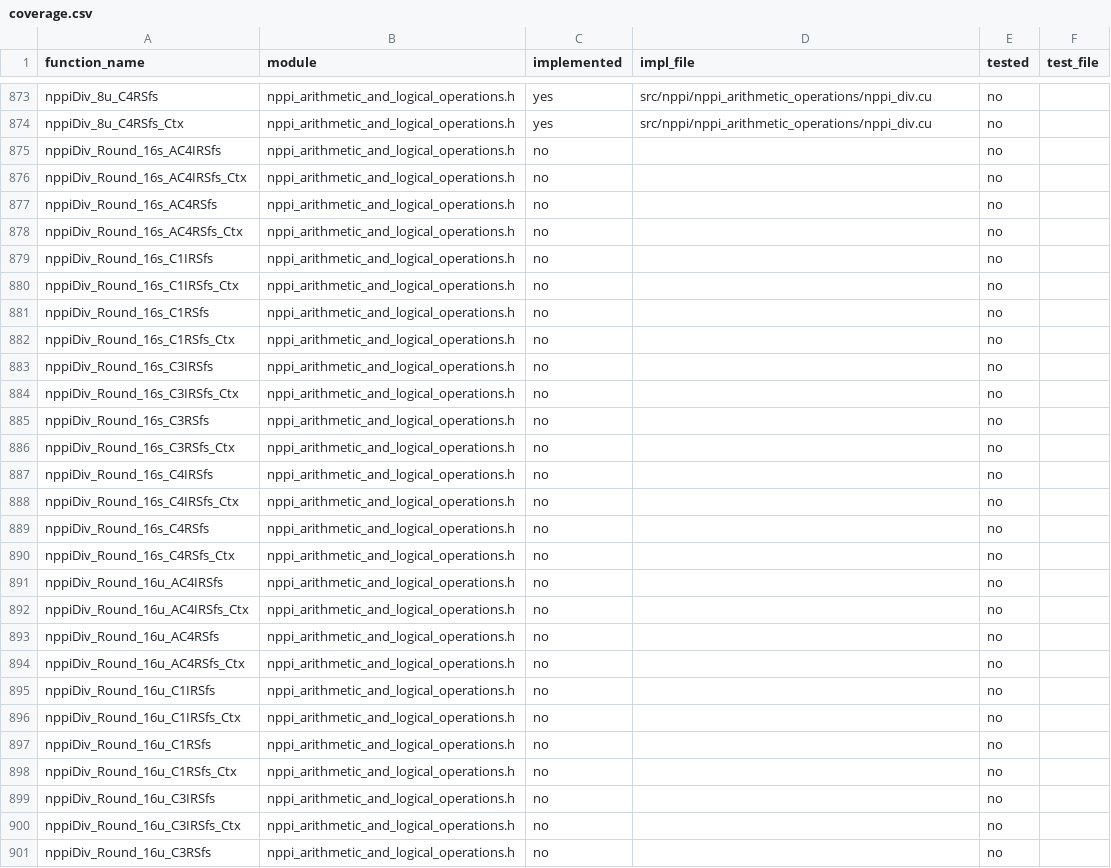
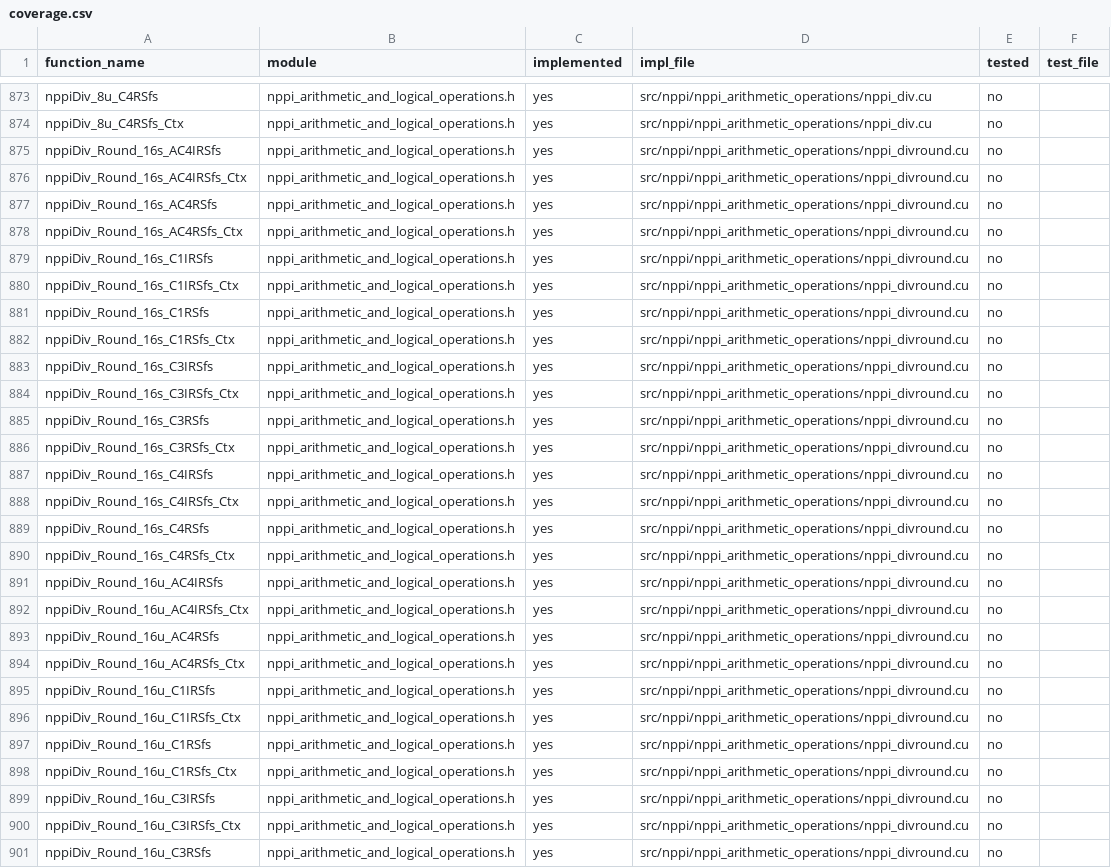
Before and after one commit to CompilerFans/npp, a CSV file: api_analysis/coverage.csv, drawn as a sheet; only a part is shown, gaps mark what is left out; the diff covers the shown part only.

```diff
--- a/api_analysis/coverage.csv
+++ b/api_analysis/coverage.csv
@@ -874,28 +874,28 @@ nppiDiv_8u_C4RSfs,nppi_arithmetic_and_logical_operations.h,yes,src/nppi/nppi_ari
 nppiDiv_8u_C4RSfs_Ctx,nppi_arithmetic_and_logical_operations.h,yes,src/nppi/nppi_arithmetic_operations/nppi_div.cu,no,
-nppiDiv_Round_16s_AC4IRSfs,nppi_arithmetic_and_logical_operations.h,no,,no,
-nppiDiv_Round_16s_AC4IRSfs_Ctx,nppi_arithmetic_and_logical_operations.h,no,,no,
-nppiDiv_Round_16s_AC4RSfs,nppi_arithmetic_and_logical_operations.h,no,,no,
-nppiDiv_Round_16s_AC4RSfs_Ctx,nppi_arithmetic_and_logical_operations.h,no,,no,
-nppiDiv_Round_16s_C1IRSfs,nppi_arithmetic_and_logical_operations.h,no,,no,
-nppiDiv_Round_16s_C1IRSfs_Ctx,nppi_arithmetic_and_logical_operations.h,no,,no,
-nppiDiv_Round_16s_C1RSfs,nppi_arithmetic_and_logical_operations.h,no,,no,
-nppiDiv_Round_16s_C1RSfs_Ctx,nppi_arithmetic_and_logical_operations.h,no,,no,
-nppiDiv_Round_16s_C3IRSfs,nppi_arithmetic_and_logical_operations.h,no,,no,
-nppiDiv_Round_16s_C3IRSfs_Ctx,nppi_arithmetic_and_logical_operations.h,no,,no,
-nppiDiv_Round_16s_C3RSfs,nppi_arithmetic_and_logical_operations.h,no,,no,
-nppiDiv_Round_16s_C3RSfs_Ctx,nppi_arithmetic_and_logical_operations.h,no,,no,
-nppiDiv_Round_16s_C4IRSfs,nppi_arithmetic_and_logical_operations.h,no,,no,
-nppiDiv_Round_16s_C4IRSfs_Ctx,nppi_arithmetic_and_logical_operations.h,no,,no,
-nppiDiv_Round_16s_C4RSfs,nppi_arithmetic_and_logical_operations.h,no,,no,
-nppiDiv_Round_16s_C4RSfs_Ctx,nppi_arithmetic_and_logical_operations.h,no,,no,
-nppiDiv_Round_16u_AC4IRSfs,nppi_arithmetic_and_logical_operations.h,no,,no,
-nppiDiv_Round_16u_AC4IRSfs_Ctx,nppi_arithmetic_and_logical_operations.h,no,,no,
-nppiDiv_Round_16u_AC4RSfs,nppi_arithmetic_and_logical_operations.h,no,,no,
-nppiDiv_Round_16u_AC4RSfs_Ctx,nppi_arithmetic_and_logical_operations.h,no,,no,
-nppiDiv_Round_16u_C1IRSfs,nppi_arithmetic_and_logical_operations.h,no,,no,
-nppiDiv_Round_16u_C1IRSfs_Ctx,nppi_arithmetic_and_logical_operations.h,no,,no,
-nppiDiv_Round_16u_C1RSfs,nppi_arithmetic_and_logical_operations.h,no,,no,
-nppiDiv_Round_16u_C1RSfs_Ctx,nppi_arithmetic_and_logical_operations.h,no,,no,
-nppiDiv_Round_16u_C3IRSfs,nppi_arithmetic_and_logical_operations.h,no,,no,
-nppiDiv_Round_16u_C3IRSfs_Ctx,nppi_arithmetic_and_logical_operations.h,no,,no,
-nppiDiv_Round_16u_C3RSfs,nppi_arithmetic_and_logical_operations.h,no,,no,
+nppiDiv_Round_16s_AC4IRSfs,nppi_arithmetic_and_logical_operations.h,yes,src/nppi/nppi_arithmetic_operations/nppi_divround.cu,no,
+nppiDiv_Round_16s_AC4IRSfs_Ctx,nppi_arithmetic_and_logical_operations.h,yes,src/nppi/nppi_arithmetic_operations/nppi_divround.cu,no,
+nppiDiv_Round_16s_AC4RSfs,nppi_arithmetic_and_logical_operations.h,yes,src/nppi/nppi_arithmetic_operations/nppi_divround.cu,no,
+nppiDiv_Round_16s_AC4RSfs_Ctx,nppi_arithmetic_and_logical_operations.h,yes,src/nppi/nppi_arithmetic_operations/nppi_divround.cu,no,
+nppiDiv_Round_16s_C1IRSfs,nppi_arithmetic_and_logical_operations.h,yes,src/nppi/nppi_arithmetic_operations/nppi_divround.cu,no,
+nppiDiv_Round_16s_C1IRSfs_Ctx,nppi_arithmetic_and_logical_operations.h,yes,src/nppi/nppi_arithmetic_operations/nppi_divround.cu,no,
+nppiDiv_Round_16s_C1RSfs,nppi_arithmetic_and_logical_operations.h,yes,src/nppi/nppi_arithmetic_operations/nppi_divround.cu,no,
+nppiDiv_Round_16s_C1RSfs_Ctx,nppi_arithmetic_and_logical_operations.h,yes,src/nppi/nppi_arithmetic_operations/nppi_divround.cu,no,
+nppiDiv_Round_16s_C3IRSfs,nppi_arithmetic_and_logical_operations.h,yes,src/nppi/nppi_arithmetic_operations/nppi_divround.cu,no,
+nppiDiv_Round_16s_C3IRSfs_Ctx,nppi_arithmetic_and_logical_operations.h,yes,src/nppi/nppi_arithmetic_operations/nppi_divround.cu,no,
+nppiDiv_Round_16s_C3RSfs,nppi_arithmetic_and_logical_operations.h,yes,src/nppi/nppi_arithmetic_operations/nppi_divround.cu,no,
+nppiDiv_Round_16s_C3RSfs_Ctx,nppi_arithmetic_and_logical_operations.h,yes,src/nppi/nppi_arithmetic_operations/nppi_divround.cu,no,
+nppiDiv_Round_16s_C4IRSfs,nppi_arithmetic_and_logical_operations.h,yes,src/nppi/nppi_arithmetic_operations/nppi_divround.cu,no,
+nppiDiv_Round_16s_C4IRSfs_Ctx,nppi_arithmetic_and_logical_operations.h,yes,src/nppi/nppi_arithmetic_operations/nppi_divround.cu,no,
+nppiDiv_Round_16s_C4RSfs,nppi_arithmetic_and_logical_operations.h,yes,src/nppi/nppi_arithmetic_operations/nppi_divround.cu,no,
+nppiDiv_Round_16s_C4RSfs_Ctx,nppi_arithmetic_and_logical_operations.h,yes,src/nppi/nppi_arithmetic_operations/nppi_divround.cu,no,
+nppiDiv_Round_16u_AC4IRSfs,nppi_arithmetic_and_logical_operations.h,yes,src/nppi/nppi_arithmetic_operations/nppi_divround.cu,no,
+nppiDiv_Round_16u_AC4IRSfs_Ctx,nppi_arithmetic_and_logical_operations.h,yes,src/nppi/nppi_arithmetic_operations/nppi_divround.cu,no,
+nppiDiv_Round_16u_AC4RSfs,nppi_arithmetic_and_logical_operations.h,yes,src/nppi/nppi_arithmetic_operations/nppi_divround.cu,no,
+nppiDiv_Round_16u_AC4RSfs_Ctx,nppi_arithmetic_and_logical_operations.h,yes,src/nppi/nppi_arithmetic_operations/nppi_divround.cu,no,
+nppiDiv_Round_16u_C1IRSfs,nppi_arithmetic_and_logical_operations.h,yes,src/nppi/nppi_arithmetic_operations/nppi_divround.cu,no,
+nppiDiv_Round_16u_C1IRSfs_Ctx,nppi_arithmetic_and_logical_operations.h,yes,src/nppi/nppi_arithmetic_operations/nppi_divround.cu,no,
+nppiDiv_Round_16u_C1RSfs,nppi_arithmetic_and_logical_operations.h,yes,src/nppi/nppi_arithmetic_operations/nppi_divround.cu,no,
+nppiDiv_Round_16u_C1RSfs_Ctx,nppi_arithmetic_and_logical_operations.h,yes,src/nppi/nppi_arithmetic_operations/nppi_divround.cu,no,
+nppiDiv_Round_16u_C3IRSfs,nppi_arithmetic_and_logical_operations.h,yes,src/nppi/nppi_arithmetic_operations/nppi_divround.cu,no,
+nppiDiv_Round_16u_C3IRSfs_Ctx,nppi_arithmetic_and_logical_operations.h,yes,src/nppi/nppi_arithmetic_operations/nppi_divround.cu,no,
+nppiDiv_Round_16u_C3RSfs,nppi_arithmetic_and_logical_operations.h,yes,src/nppi/nppi_arithmetic_operations/nppi_divround.cu,no,
```
Also changed, not shown: 138 edited cells elsewhere in this file, 2 other files.
